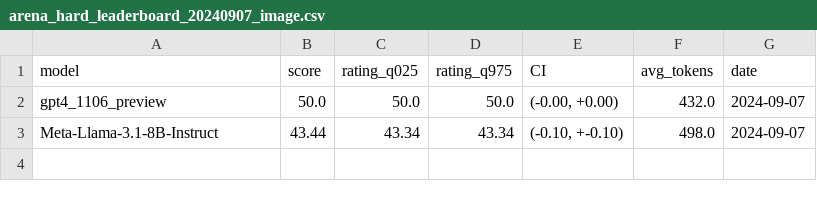
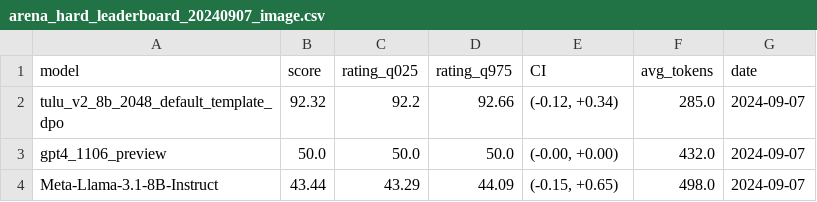
Before and after one commit to JackLingjie/arean_hard_eval, a CSV file: leaderboard/arena_hard_leaderboard_20240907_image.csv, drawn as a sheet.

Commit message:
auto image eval

```diff
--- a/leaderboard/arena_hard_leaderboard_20240907_image.csv
+++ b/leaderboard/arena_hard_leaderboard_20240907_image.csv
@@ -1,3 +1,4 @@
 model,score,rating_q025,rating_q975,CI,avg_tokens,date
+tulu_v2_8b_2048_default_template_dpo,92.32,92.2,92.66,"(-0.12, +0.34)",285.0,2024-09-07
 gpt4_1106_preview,50.0,50.0,50.0,"(-0.00, +0.00)",432.0,2024-09-07
-Meta-Llama-3.1-8B-Instruct,43.44,43.34,43.34,"(-0.10, +-0.10)",498.0,2024-09-07
+Meta-Llama-3.1-8B-Instruct,43.44,43.29,44.09,"(-0.15, +0.65)",498.0,2024-09-07
```
Also changed, not shown: 5 other files.
